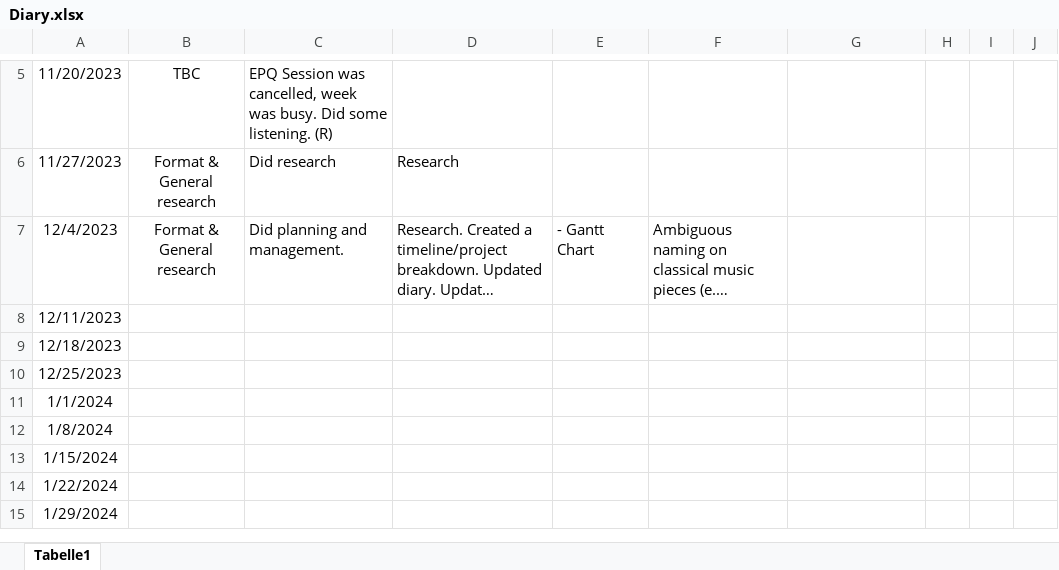
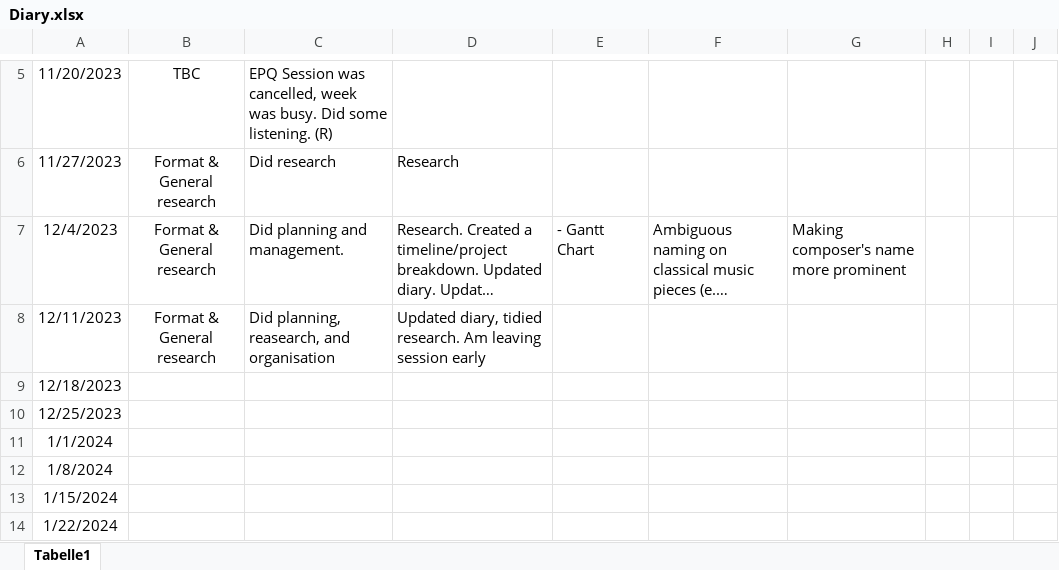
Before and after one commit to AdgerBadger/EPQ, an Excel workbook: Diary.xlsx, sheet Tabelle1, drawn as a sheet; only a part is shown, gaps mark what is left out; the shorter side is filled out with more unchanged rows; long unchanged cells end in …; values as stored, in another font and other column widths than the file's, no borders; the diff names each change by its address in the sheet, - before the commit and + after, or states it on an @@ line.

```diff
--- a/Diary.xlsx (sheet Tabelle1)
+++ b/Diary.xlsx (sheet Tabelle1)
-G7: (empty)
+G7: Making composer's name more prominent
-B8: (empty)
+B8: Format & General research
-C8: (empty)
+C8: Did planning, reasearch, and organisation
-D8: (empty)
+D8: Updated diary, tidied research. Am leaving session early
```
Also changed, not shown: Sources.xlsx, 7 other files.
